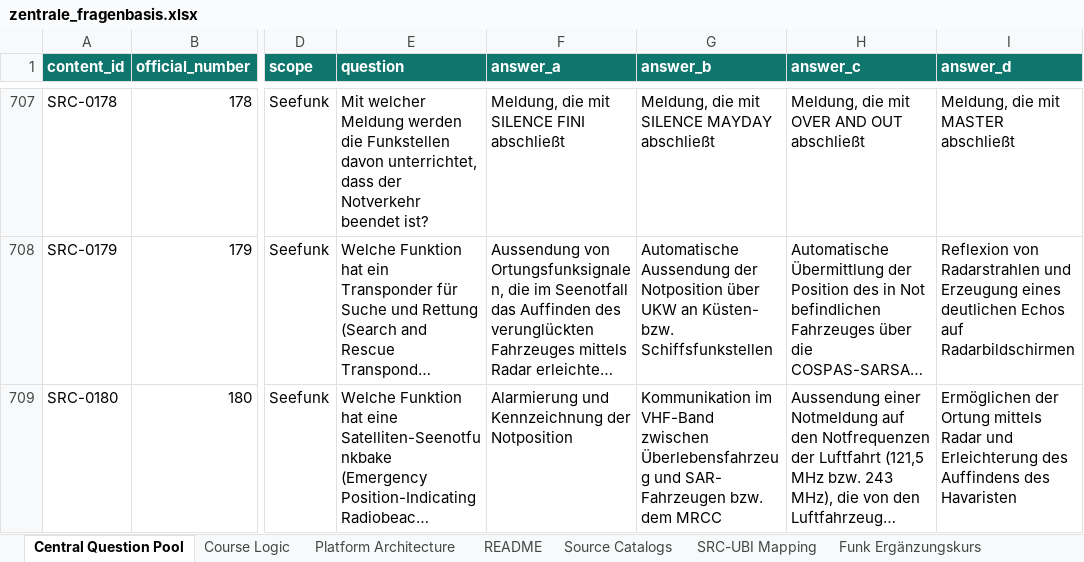
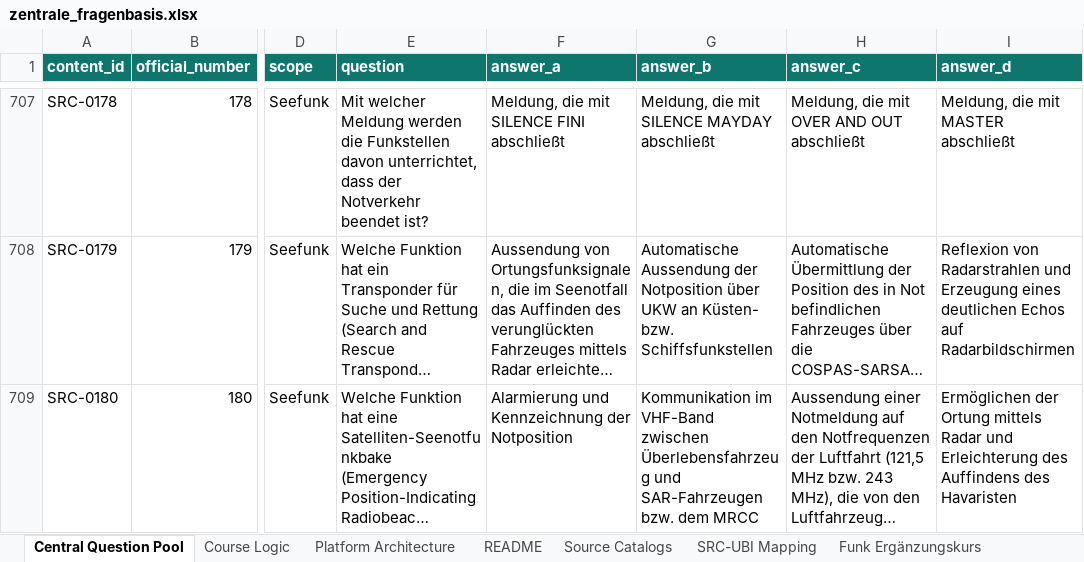
Before and after one commit to hastla007/boatingschool, an Excel workbook: database/data/zentrale_fragenbasis.xlsx, sheet Central Question Pool, drawn as a sheet; only a part is shown, gaps mark what is left out; long unchanged cells end in …; values as stored, in another font and other column widths than the file's, no borders; the diff covers the shown part only; the diff names each change by its address in the sheet, - before the commit and + after, or states it on an @@ line.

```diff
--- a/database/data/zentrale_fragenbasis.xlsx (sheet Central Question Pool)
+++ b/database/data/zentrale_fragenbasis.xlsx (sheet Central Question Pool)
-G709 (answer_b): …Überlebensfahrzeug und SAR- Fahrzeugen bzw. dem…
+G709 (answer_b): …Überlebensfahrzeug und SAR-Fahrzeugen bzw. dem…
```
Also changed, not shown: 46 edited cells elsewhere in this sheet, 18 other files.
